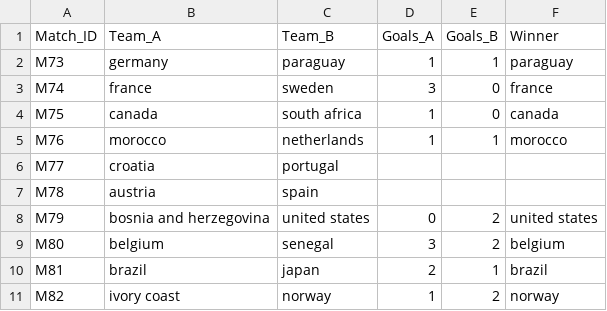
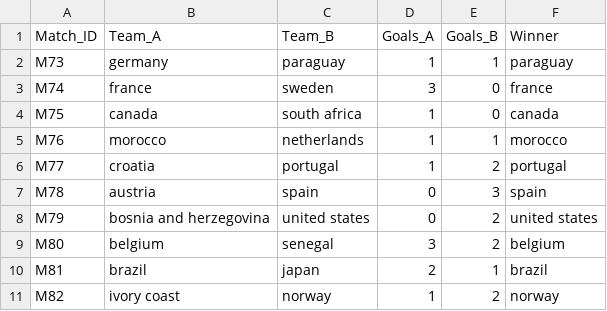
Before and after one commit to FontesHabana/WorldCup_2026_Prediction, a CSV file: wc2026_knockout_stage.csv, drawn as a sheet; only a part is shown; the diff covers the shown part only.

```diff
--- a/wc2026_knockout_stage.csv
+++ b/wc2026_knockout_stage.csv
@@ -5,4 +5,4 @@ M75,canada,south africa,1,0,canada
 M76,morocco,netherlands,1,1,morocco
-M77,croatia,portugal,,,
-M78,austria,spain,,,
+M77,croatia,portugal,1,2,portugal
+M78,austria,spain,0,3,spain
 M79,bosnia and herzegovina,united states,0,2,united states
```
Also changed, not shown: 33 edited cells elsewhere in this file.
